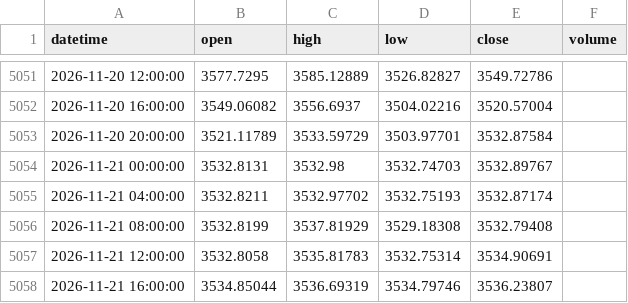
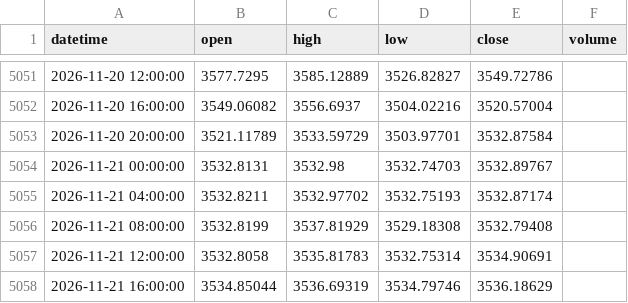
Before and after one commit to 9820amos44/Analysis-, a CSV file: data/XAUUSD_4h.csv, drawn as a sheet; only a part is shown, gaps mark what is left out.

Commit message:
update XAUUSD_4h.csv (2026-11-21 19:40 UTC)

```diff
--- a/data/XAUUSD_4h.csv
+++ b/data/XAUUSD_4h.csv
@@ -5057,2 +5057,2 @@ datetime,open,high,low,close,volume
 2026-11-21 12:00:00,3532.8058,3535.81783,3532.75314,3534.90691,
-2026-11-21 16:00:00,3534.85044,3536.69319,3534.79746,3536.23807,
+2026-11-21 16:00:00,3534.85044,3536.69319,3534.79746,3536.18629,
```
